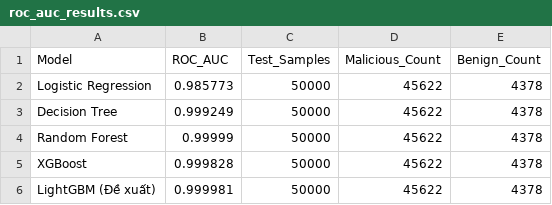
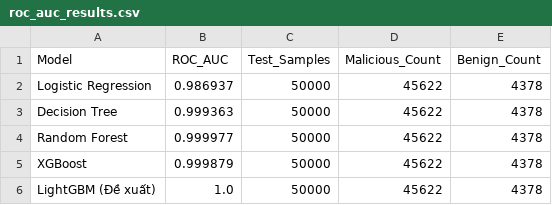
Before and after one commit to vcongggggg/iot-botnet-detection-ml, a CSV file: roc_auc_results.csv, drawn as a sheet.

```diff
--- a/roc_auc_results.csv
+++ b/roc_auc_results.csv
@@ -1,6 +1,6 @@
 Model,ROC_AUC,Test_Samples,Malicious_Count,Benign_Count
-Logistic Regression,0.985773,50000,45622,4378
-Decision Tree,0.999249,50000,45622,4378
-Random Forest,0.99999,50000,45622,4378
-XGBoost,0.999828,50000,45622,4378
-LightGBM (Đề xuất),0.999981,50000,45622,4378
+Logistic Regression,0.986937,50000,45622,4378
+Decision Tree,0.999363,50000,45622,4378
+Random Forest,0.999977,50000,45622,4378
+XGBoost,0.999879,50000,45622,4378
+LightGBM (Đề xuất),1.0,50000,45622,4378
```
Also changed, not shown: benchmark_results.csv, 12 other files.
